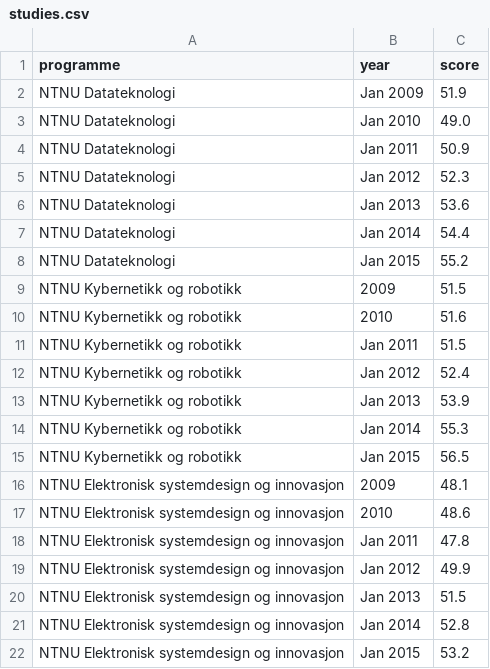
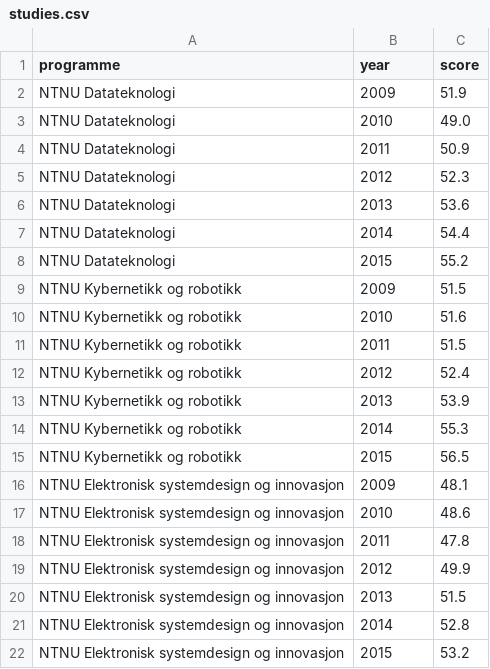
Before and after one commit to vegarsti/samordna, a CSV file: studies.csv, drawn as a sheet.

Commit message:
Make plot of studies that can be toggled

```diff
--- a/studies.csv
+++ b/studies.csv
@@ -1,22 +1,22 @@
 programme,year,score
-NTNU Datateknologi,Jan 2009,51.9
-NTNU Datateknologi,Jan 2010,49.0
-NTNU Datateknologi,Jan 2011,50.9
-NTNU Datateknologi,Jan 2012,52.3
-NTNU Datateknologi,Jan 2013,53.6
-NTNU Datateknologi,Jan 2014,54.4
-NTNU Datateknologi,Jan 2015,55.2
+NTNU Datateknologi,2009,51.9
+NTNU Datateknologi,2010,49.0
+NTNU Datateknologi,2011,50.9
+NTNU Datateknologi,2012,52.3
+NTNU Datateknologi,2013,53.6
+NTNU Datateknologi,2014,54.4
+NTNU Datateknologi,2015,55.2
 NTNU Kybernetikk og robotikk,2009,51.5
 NTNU Kybernetikk og robotikk,2010,51.6
-NTNU Kybernetikk og robotikk,Jan 2011,51.5
-NTNU Kybernetikk og robotikk,Jan 2012,52.4
-NTNU Kybernetikk og robotikk,Jan 2013,53.9
-NTNU Kybernetikk og robotikk,Jan 2014,55.3
-NTNU Kybernetikk og robotikk,Jan 2015,56.5
+NTNU Kybernetikk og robotikk,2011,51.5
+NTNU Kybernetikk og robotikk,2012,52.4
+NTNU Kybernetikk og robotikk,2013,53.9
+NTNU Kybernetikk og robotikk,2014,55.3
+NTNU Kybernetikk og robotikk,2015,56.5
 NTNU Elektronisk systemdesign og innovasjon,2009,48.1
 NTNU Elektronisk systemdesign og innovasjon,2010,48.6
-NTNU Elektronisk systemdesign og innovasjon,Jan 2011,47.8
-NTNU Elektronisk systemdesign og innovasjon,Jan 2012,49.9
-NTNU Elektronisk systemdesign og innovasjon,Jan 2013,51.5
-NTNU Elektronisk systemdesign og innovasjon,Jan 2014,52.8
-NTNU Elektronisk systemdesign og innovasjon,Jan 2015,53.2
+NTNU Elektronisk systemdesign og innovasjon,2011,47.8
+NTNU Elektronisk systemdesign og innovasjon,2012,49.9
+NTNU Elektronisk systemdesign og innovasjon,2013,51.5
+NTNU Elektronisk systemdesign og innovasjon,2014,52.8
+NTNU Elektronisk systemdesign og innovasjon,2015,53.2
```
Also changed, not shown: 2 other files.
